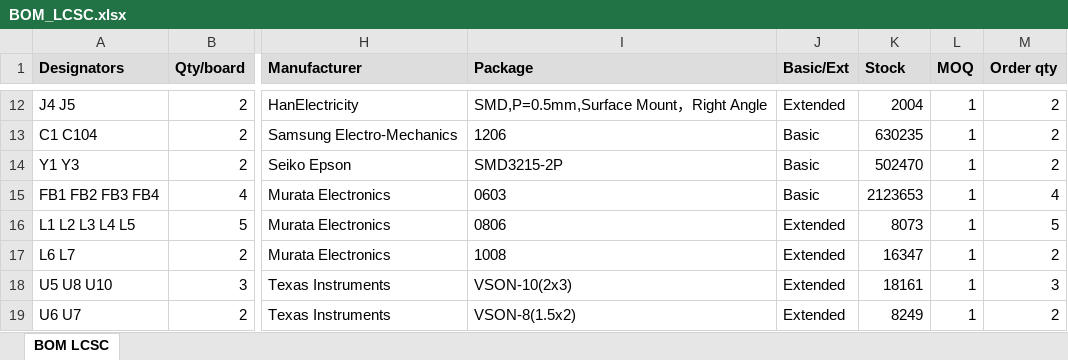
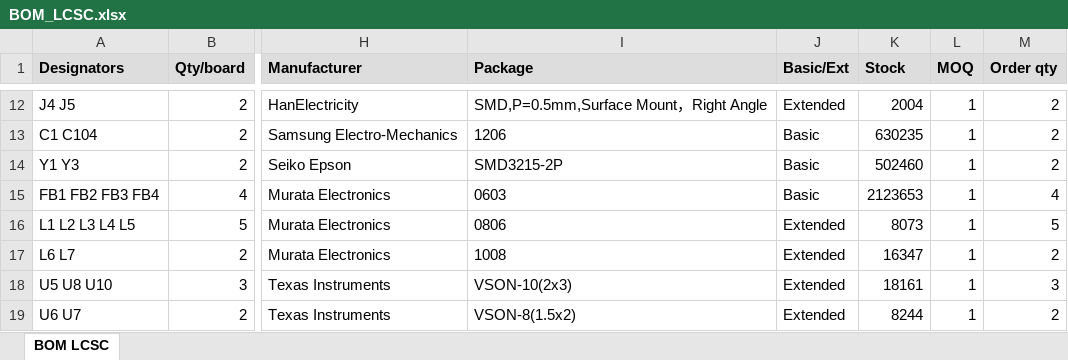
Before and after one commit to vkorehov/LEAKCAM, an Excel workbook: BOM_LCSC.xlsx, sheet BOM LCSC, drawn as a sheet; only a part is shown, gaps mark what is left out; values as stored, in another font and other column widths than the file's, no borders; the diff covers the shown part only; the diff names each change by its address in the sheet, - before the commit and + after, or states it on an @@ line.

```diff
--- a/BOM_LCSC.xlsx (sheet BOM LCSC)
+++ b/BOM_LCSC.xlsx (sheet BOM LCSC)
-K14 (Stock): 502470
+K14 (Stock): 502460
-K19 (Stock): 8249
+K19 (Stock): 8244
```
Also changed, not shown: 26 edited cells elsewhere in this sheet, 6 other files.
